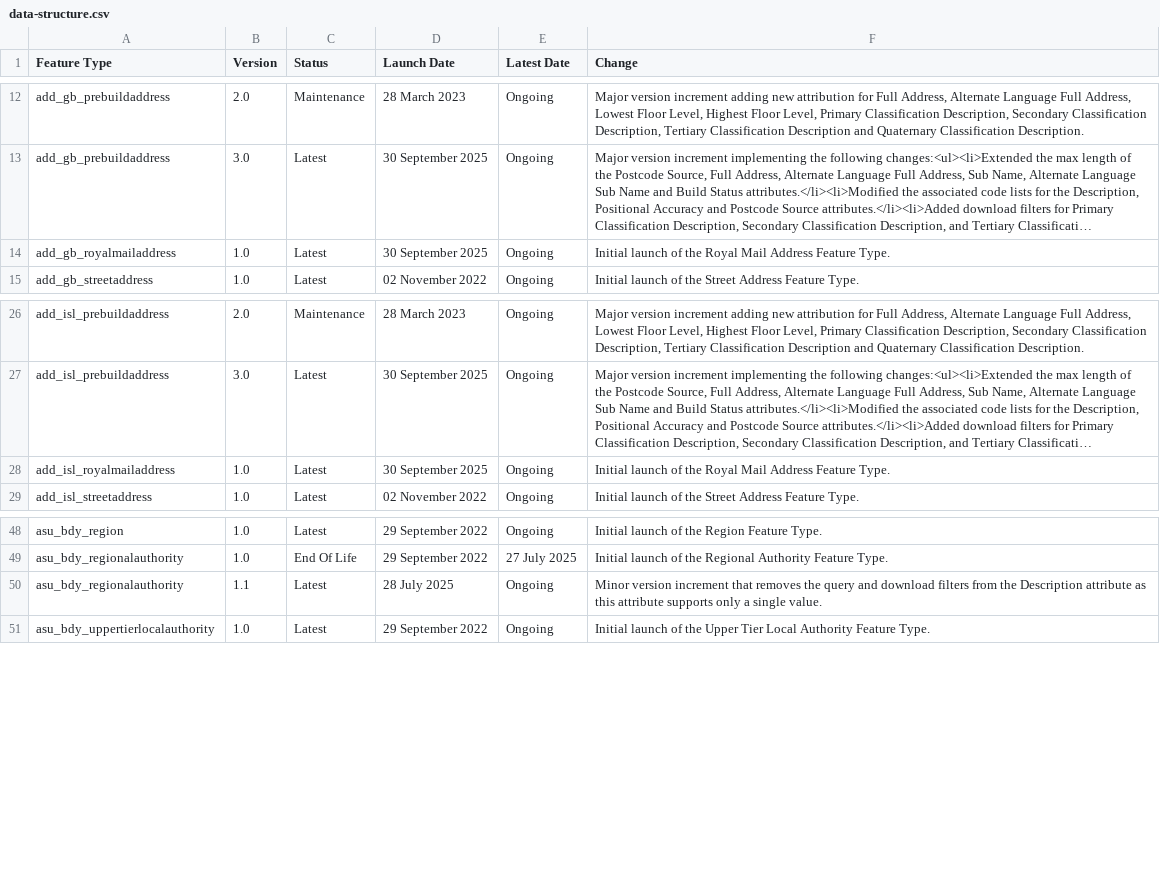
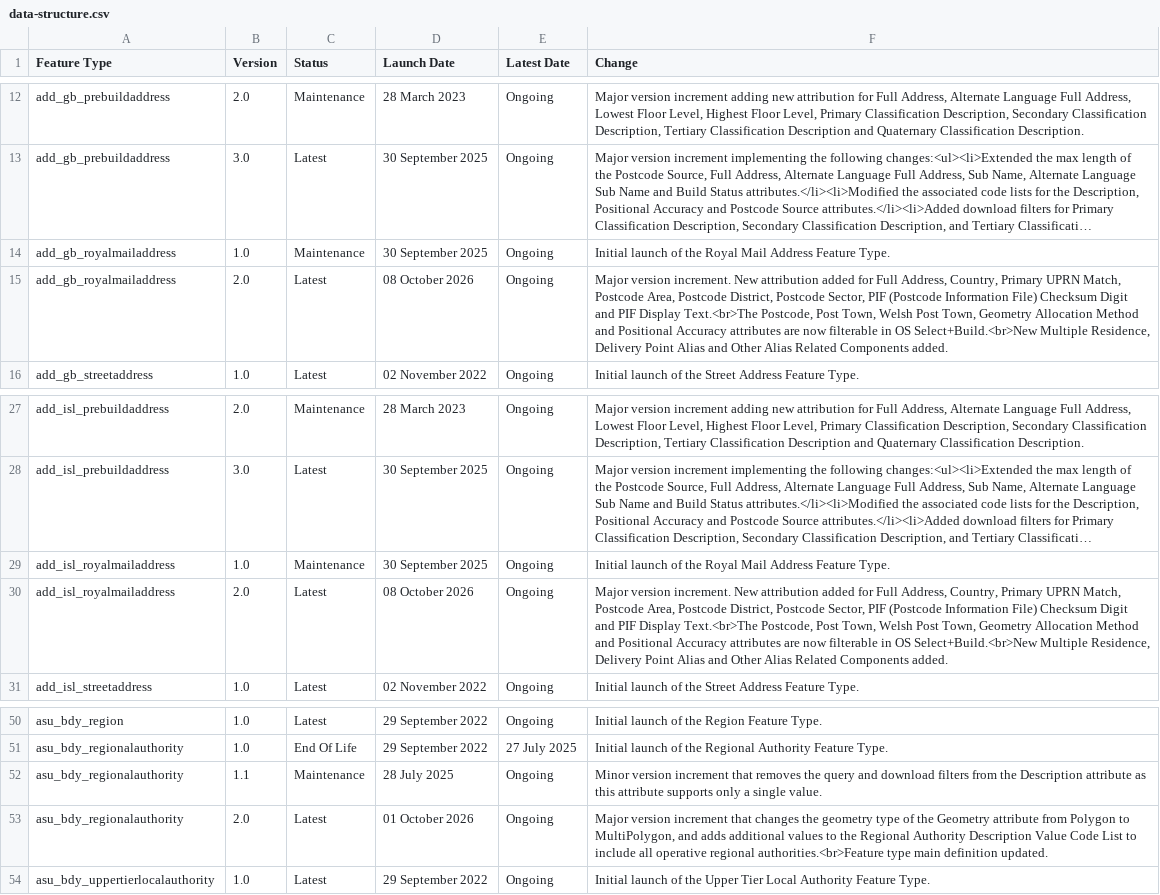
Before and after one commit to OrdnanceSurvey/osngd-resources, a CSV file: data-schema-versioning/data-structure.csv, drawn as a sheet; only a part is shown, gaps mark what is left out; long unchanged cells end in …; addresses are those after the commit; the diff names each change by its address in the sheet, - before the commit and + after, or states it on an @@ line.

Commit message:
Updates for October 2026 release

```diff
--- a/data-schema-versioning/data-structure.csv
+++ b/data-schema-versioning/data-structure.csv
-C14 (Status): Latest
+C14 (Status): Maintenance
+row 15: add_gb_royalmailaddress | 2.0 | Latest | 08 October 2026 | Ongoing | Major version increment. New attribution added for Full Address, Country, Primary UPRN Match, Postcode Area, Postcode District, Postcode Sector, PIF (Postcode Information File) Checksum Digit and PIF Display Text.<br>The Postcode, Post Town, Welsh Post Town, Geometry Allocation Method and Positional Accuracy attributes are now filterable in OS Select+Build.<br>New Multiple Residence, Delivery Point Alias and Other Alias Related Components added.
-C29 (Status): Latest
+C29 (Status): Maintenance
+row 30: add_isl_royalmailaddress | 2.0 | Latest | 08 October 2026 | Ongoing | Major version increment. New attribution added for Full Address, Country, Primary UPRN Match, Postcode Area, Postcode District, Postcode Sector, PIF (Postcode Information File) Checksum Digit and PIF Display Text.<br>The Postcode, Post Town, Welsh Post Town, Geometry Allocation Method and Positional Accuracy attributes are now filterable in OS Select+Build.<br>New Multiple Residence, Delivery Point Alias and Other Alias Related Components added.
-C52 (Status): Latest
+C52 (Status): Maintenance
+row 53: asu_bdy_regionalauthority | 2.0 | Latest | 01 October 2026 | Ongoing | Major version increment that changes the geometry type of the Geometry attribute from Polygon to MultiPolygon, and adds additional values to the Regional Authority Description Value Code List to include all operative regional authorities.<br>Feature type main definition updated.
```
Also changed, not shown: 24 other files.
